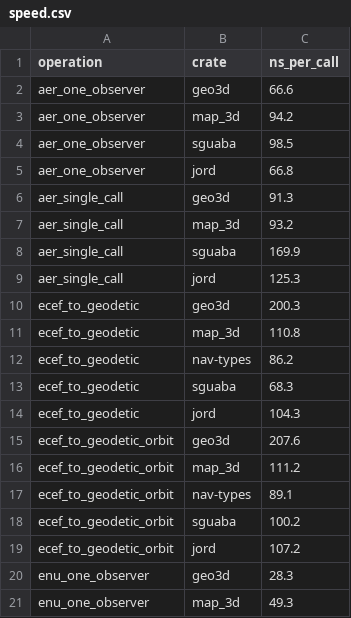
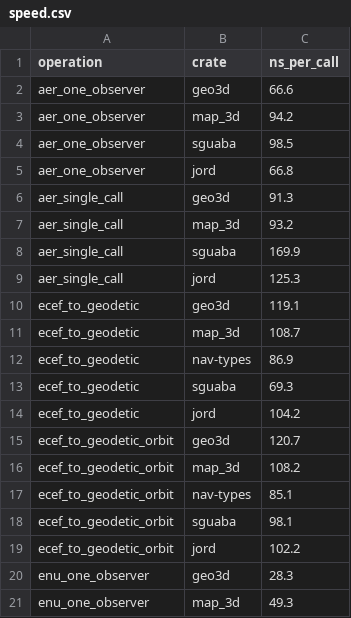
Before and after one commit to FusionVault/geo3d, a CSV file: comparisons/results/speed.csv, drawn as a sheet; only a part is shown.

```diff
--- a/comparisons/results/speed.csv
+++ b/comparisons/results/speed.csv
@@ -9,12 +9,12 @@ aer_single_call,sguaba,169.9
 aer_single_call,jord,125.3
-ecef_to_geodetic,geo3d,200.3
-ecef_to_geodetic,map_3d,110.8
-ecef_to_geodetic,nav-types,86.2
-ecef_to_geodetic,sguaba,68.3
-ecef_to_geodetic,jord,104.3
-ecef_to_geodetic_orbit,geo3d,207.6
-ecef_to_geodetic_orbit,map_3d,111.2
-ecef_to_geodetic_orbit,nav-types,89.1
-ecef_to_geodetic_orbit,sguaba,100.2
-ecef_to_geodetic_orbit,jord,107.2
+ecef_to_geodetic,geo3d,119.1
+ecef_to_geodetic,map_3d,108.7
+ecef_to_geodetic,nav-types,86.9
+ecef_to_geodetic,sguaba,69.3
+ecef_to_geodetic,jord,104.2
+ecef_to_geodetic_orbit,geo3d,120.7
+ecef_to_geodetic_orbit,map_3d,108.2
+ecef_to_geodetic_orbit,nav-types,85.1
+ecef_to_geodetic_orbit,sguaba,98.1
+ecef_to_geodetic_orbit,jord,102.2
 enu_one_observer,geo3d,28.3
```
Also changed, not shown: 13 other files.
